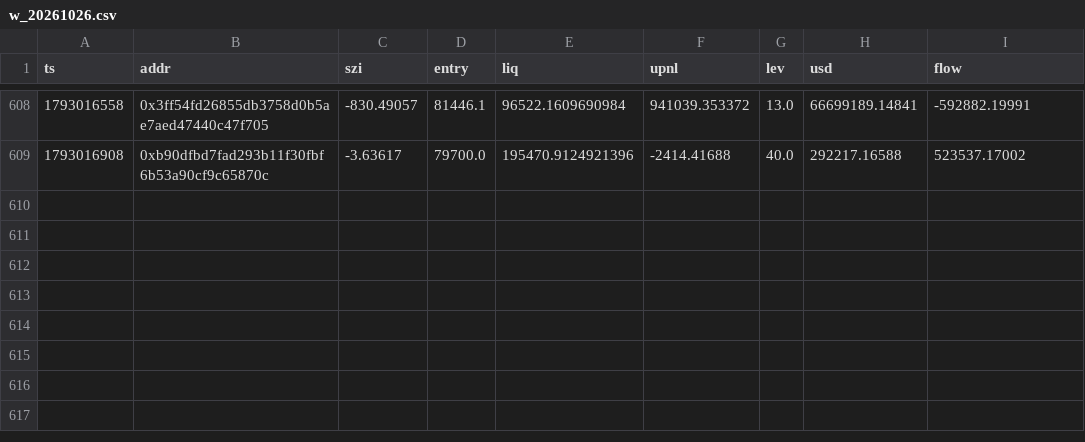
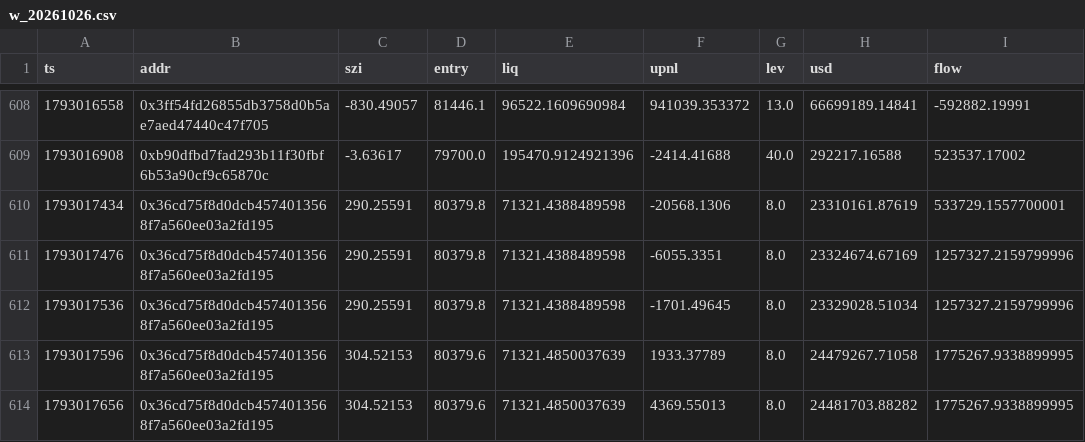
Before and after one commit to Maddysingh06/market-data, a CSV file: data/w_20261026.csv, drawn as a sheet; only a part is shown, gaps mark what is left out.

Commit message:
data 2026-10-26 12:30:22 (+1150 rows)

```diff
--- a/data/w_20261026.csv
+++ b/data/w_20261026.csv
@@ -609 +609,6 @@ ts,addr,szi,entry,liq,upnl,lev,usd,flow
 1793016908,0xb90dfbd7fad293b11f30fbf6b53a90cf9c65870c,-3.63617,79700.0,195470.9124921396,-2414.41688,40.0,292217.16588,523537.17002
+1793017434,0x36cd75f8d0dcb4574013568f7a560ee03a2fd195,290.25591,80379.8,71321.4388489598,-20568.1306,8.0,23310161.87619,533729.1557700001
+1793017476,0x36cd75f8d0dcb4574013568f7a560ee03a2fd195,290.25591,80379.8,71321.4388489598,-6055.3351,8.0,23324674.67169,1257327.2159799996
+1793017536,0x36cd75f8d0dcb4574013568f7a560ee03a2fd195,290.25591,80379.8,71321.4388489598,-1701.49645,8.0,23329028.51034,1257327.2159799996
+1793017596,0x36cd75f8d0dcb4574013568f7a560ee03a2fd195,304.52153,80379.6,71321.4850037639,1933.37789,8.0,24479267.71058,1775267.9338899995
+1793017656,0x36cd75f8d0dcb4574013568f7a560ee03a2fd195,304.52153,80379.6,71321.4850037639,4369.55013,8.0,24481703.88282,1775267.9338899995
```
Also changed, not shown: data/e_20261026.csv, 3 other files.
